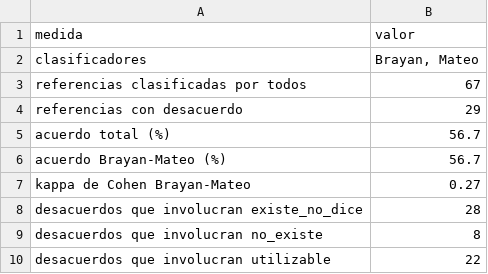
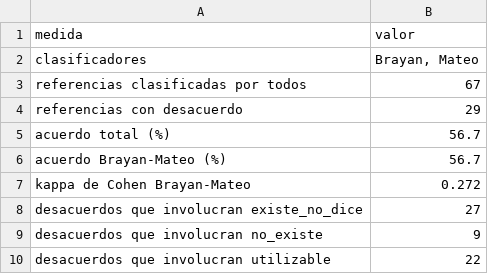
Before and after one commit to osmateoramos/Proyecto-Final-PISA, a CSV file: Proyecto_PISA/salidas/nsf_acuerdo.csv, drawn as a sheet.

```diff
--- a/Proyecto_PISA/salidas/nsf_acuerdo.csv
+++ b/Proyecto_PISA/salidas/nsf_acuerdo.csv
@@ -6,5 +6,5 @@ acuerdo total (%);56.7
 acuerdo Brayan-Mateo (%);56.7
-kappa de Cohen Brayan-Mateo;0.27
-desacuerdos que involucran existe_no_dice;28
-desacuerdos que involucran no_existe;8
+kappa de Cohen Brayan-Mateo;0.272
+desacuerdos que involucran existe_no_dice;27
+desacuerdos que involucran no_existe;9
 desacuerdos que involucran utilizable;22
```
Also changed, not shown: Proyecto_PISA/salidas/nsf_desacuerdos.csv, 2 other files.
